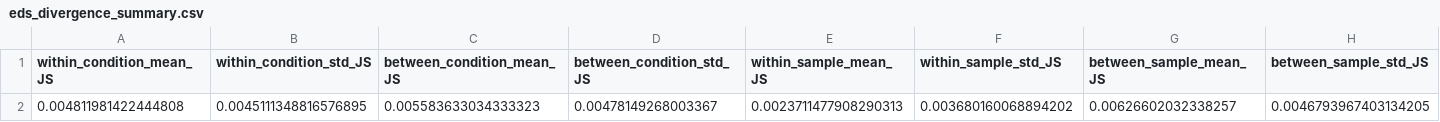
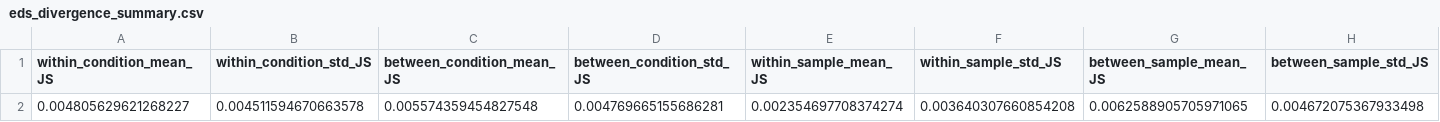
Before and after one commit to xiaoyanLi629/coffee-ring-multimodal-dataset, a CSV file: experiment/eds_divergence_summary.csv, drawn as a sheet.

```diff
--- a/experiment/eds_divergence_summary.csv
+++ b/experiment/eds_divergence_summary.csv
@@ -1,2 +1,2 @@
 within_condition_mean_JS,within_condition_std_JS,between_condition_mean_JS,between_condition_std_JS,within_sample_mean_JS,within_sample_std_JS,between_sample_mean_JS,between_sample_std_JS
-0.004811981422444808,0.0045111348816576895,0.005583633034333323,0.00478149268003367,0.0023711477908290313,0.003680160068894202,0.00626602032338257,0.0046793967403134205
+0.004805629621268227,0.004511594670663578,0.005574359454827548,0.004769665155686281,0.002354697708374274,0.003640307660854208,0.0062588905705971065,0.004672075367933498
```
Also changed, not shown: experiment/eds_composition_vectors.csv.
